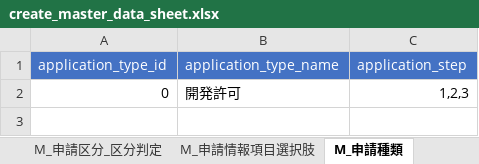
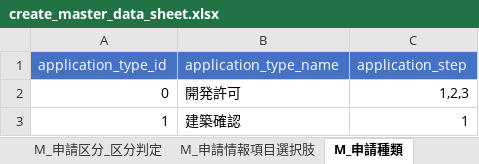
Before and after one commit to Project-PLATEAU/development-permission, an Excel workbook: SampleData/create_master_data_sheet.xlsx, sheet M_申請種類, drawn as a sheet; values as stored, in another font and other column widths than the file's, no borders; the diff names each change by its address in the sheet, - before the commit and + after, or states it on an @@ line.

```diff
--- a/SampleData/create_master_data_sheet.xlsx (sheet M_申請種類)
+++ b/SampleData/create_master_data_sheet.xlsx (sheet M_申請種類)
+row 3: 1 | 建築確認 | 1
```
Also changed, not shown: sheet M_判定結果, sheet M_区分判定, sheet M_申請区分_区分判定, sheet M_申請ファイル, sheet M_区分判定_権限, sheet M_ラベル, 3 more sheets, charts or pictures, 52 other files.
